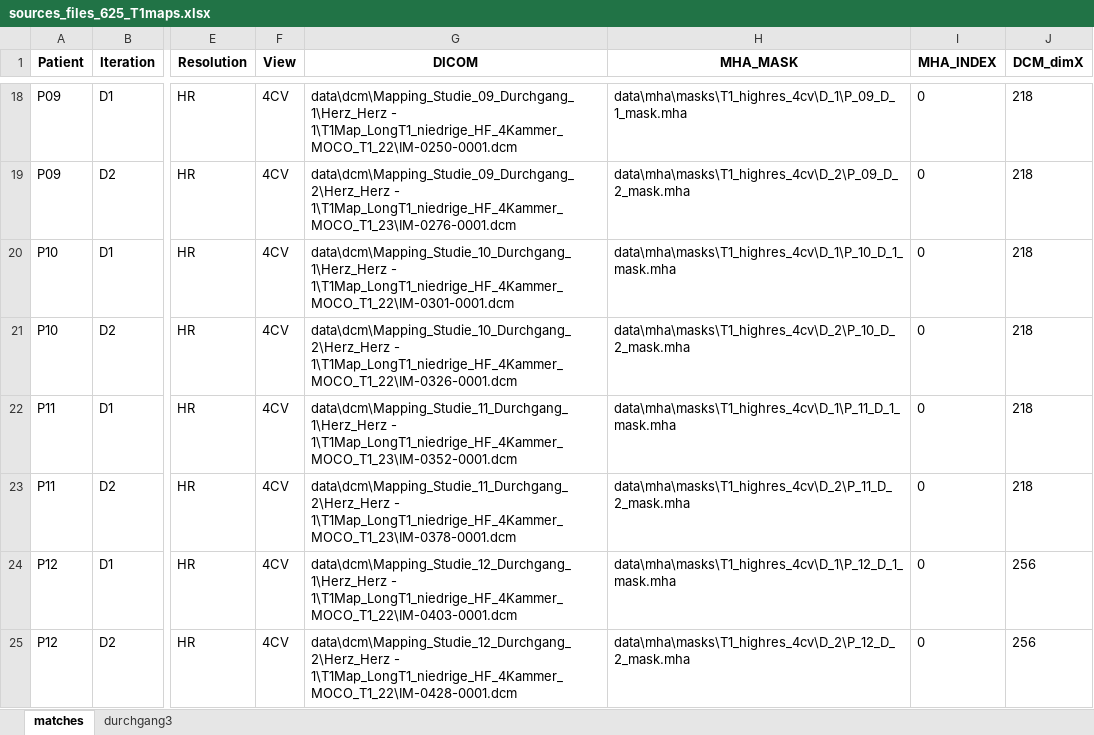
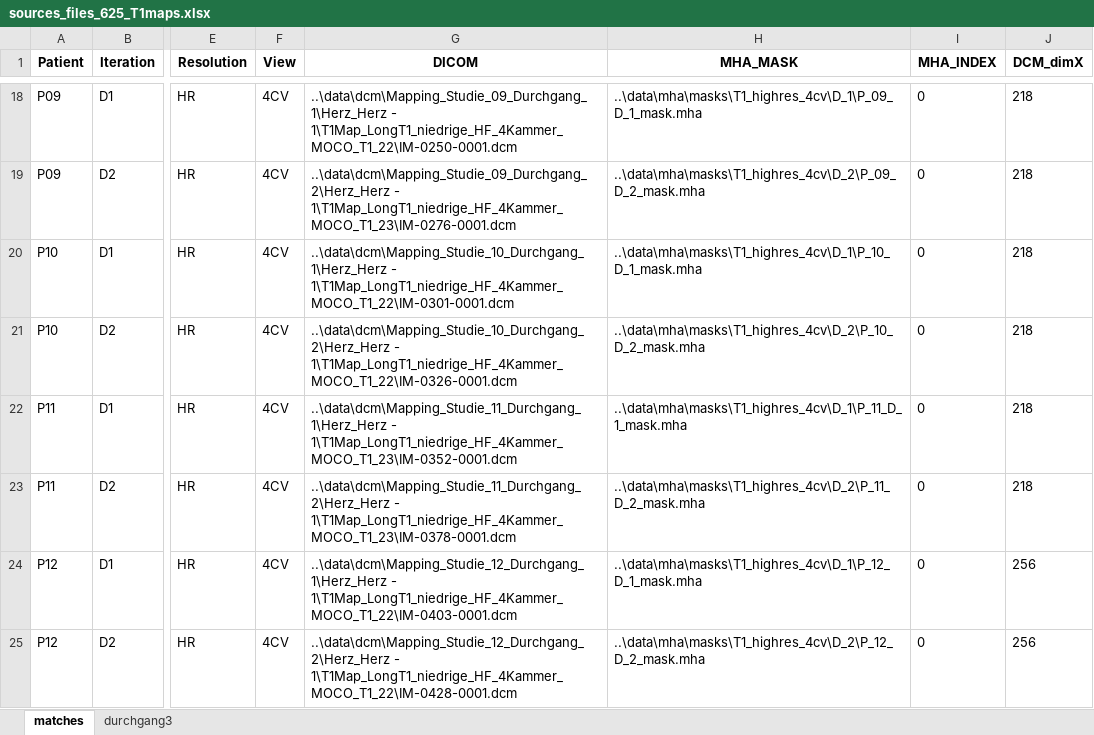
Before and after one commit to voxelacrobat/MRI-T1-Mapping-Segmentation, an Excel workbook: sources_files_625_T1maps.xlsx, sheet matches, drawn as a sheet; only a part is shown, gaps mark what is left out; values as stored, in another font and other column widths than the file's, no borders; conditional formats not drawn; the diff covers the shown part only; the diff names each change by its address in the sheet, - before the commit and + after, or states it on an @@ line.

```diff
--- a/sources_files_625_T1maps.xlsx (sheet matches)
+++ b/sources_files_625_T1maps.xlsx (sheet matches)
-G18 (DICOM): data\dcm\Mapping_Studie_09_Durchgang_1\Herz_Herz - 1\T1Map_LongT1_niedrige_HF_4Kammer_MOCO_T1_22\IM-0250-0001.dcm
+G18 (DICOM): ..\data\dcm\Mapping_Studie_09_Durchgang_1\Herz_Herz - 1\T1Map_LongT1_niedrige_HF_4Kammer_MOCO_T1_22\IM-0250-0001.dcm
-H18 (MHA_MASK): data\mha\masks\T1_highres_4cv\D_1\P_09_D_1_mask.mha
+H18 (MHA_MASK): ..\data\mha\masks\T1_highres_4cv\D_1\P_09_D_1_mask.mha
-G19 (DICOM): data\dcm\Mapping_Studie_09_Durchgang_2\Herz_Herz - 1\T1Map_LongT1_niedrige_HF_4Kammer_MOCO_T1_23\IM-0276-0001.dcm
+G19 (DICOM): ..\data\dcm\Mapping_Studie_09_Durchgang_2\Herz_Herz - 1\T1Map_LongT1_niedrige_HF_4Kammer_MOCO_T1_23\IM-0276-0001.dcm
-H19 (MHA_MASK): data\mha\masks\T1_highres_4cv\D_2\P_09_D_2_mask.mha
+H19 (MHA_MASK): ..\data\mha\masks\T1_highres_4cv\D_2\P_09_D_2_mask.mha
-G20 (DICOM): data\dcm\Mapping_Studie_10_Durchgang_1\Herz_Herz - 1\T1Map_LongT1_niedrige_HF_4Kammer_MOCO_T1_22\IM-0301-0001.dcm
+G20 (DICOM): ..\data\dcm\Mapping_Studie_10_Durchgang_1\Herz_Herz - 1\T1Map_LongT1_niedrige_HF_4Kammer_MOCO_T1_22\IM-0301-0001.dcm
-H20 (MHA_MASK): data\mha\masks\T1_highres_4cv\D_1\P_10_D_1_mask.mha
+H20 (MHA_MASK): ..\data\mha\masks\T1_highres_4cv\D_1\P_10_D_1_mask.mha
-G21 (DICOM): data\dcm\Mapping_Studie_10_Durchgang_2\Herz_Herz - 1\T1Map_LongT1_niedrige_HF_4Kammer_MOCO_T1_22\IM-0326-0001.dcm
+G21 (DICOM): ..\data\dcm\Mapping_Studie_10_Durchgang_2\Herz_Herz - 1\T1Map_LongT1_niedrige_HF_4Kammer_MOCO_T1_22\IM-0326-0001.dcm
-H21 (MHA_MASK): data\mha\masks\T1_highres_4cv\D_2\P_10_D_2_mask.mha
+H21 (MHA_MASK): ..\data\mha\masks\T1_highres_4cv\D_2\P_10_D_2_mask.mha
-G22 (DICOM): data\dcm\Mapping_Studie_11_Durchgang_1\Herz_Herz - 1\T1Map_LongT1_niedrige_HF_4Kammer_MOCO_T1_23\IM-0352-0001.dcm
+G22 (DICOM): ..\data\dcm\Mapping_Studie_11_Durchgang_1\Herz_Herz - 1\T1Map_LongT1_niedrige_HF_4Kammer_MOCO_T1_23\IM-0352-0001.dcm
-H22 (MHA_MASK): data\mha\masks\T1_highres_4cv\D_1\P_11_D_1_mask.mha
+H22 (MHA_MASK): ..\data\mha\masks\T1_highres_4cv\D_1\P_11_D_1_mask.mha
-G23 (DICOM): data\dcm\Mapping_Studie_11_Durchgang_2\Herz_Herz - 1\T1Map_LongT1_niedrige_HF_4Kammer_MOCO_T1_23\IM-0378-0001.dcm
+G23 (DICOM): ..\data\dcm\Mapping_Studie_11_Durchgang_2\Herz_Herz - 1\T1Map_LongT1_niedrige_HF_4Kammer_MOCO_T1_23\IM-0378-0001.dcm
-H23 (MHA_MASK): data\mha\masks\T1_highres_4cv\D_2\P_11_D_2_mask.mha
+H23 (MHA_MASK): ..\data\mha\masks\T1_highres_4cv\D_2\P_11_D_2_mask.mha
-G24 (DICOM): data\dcm\Mapping_Studie_12_Durchgang_1\Herz_Herz - 1\T1Map_LongT1_niedrige_HF_4Kammer_MOCO_T1_22\IM-0403-0001.dcm
+G24 (DICOM): ..\data\dcm\Mapping_Studie_12_Durchgang_1\Herz_Herz - 1\T1Map_LongT1_niedrige_HF_4Kammer_MOCO_T1_22\IM-0403-0001.dcm
-H24 (MHA_MASK): data\mha\masks\T1_highres_4cv\D_1\P_12_D_1_mask.mha
+H24 (MHA_MASK): ..\data\mha\masks\T1_highres_4cv\D_1\P_12_D_1_mask.mha
-G25 (DICOM): data\dcm\Mapping_Studie_12_Durchgang_2\Herz_Herz - 1\T1Map_LongT1_niedrige_HF_4Kammer_MOCO_T1_22\IM-0428-0001.dcm
+G25 (DICOM): ..\data\dcm\Mapping_Studie_12_Durchgang_2\Herz_Herz - 1\T1Map_LongT1_niedrige_HF_4Kammer_MOCO_T1_22\IM-0428-0001.dcm
-H25 (MHA_MASK): data\mha\masks\T1_highres_4cv\D_2\P_12_D_2_mask.mha
+H25 (MHA_MASK): ..\data\mha\masks\T1_highres_4cv\D_2\P_12_D_2_mask.mha
```
Also changed, not shown: 1234 edited cells elsewhere in this sheet, 2 other files.
